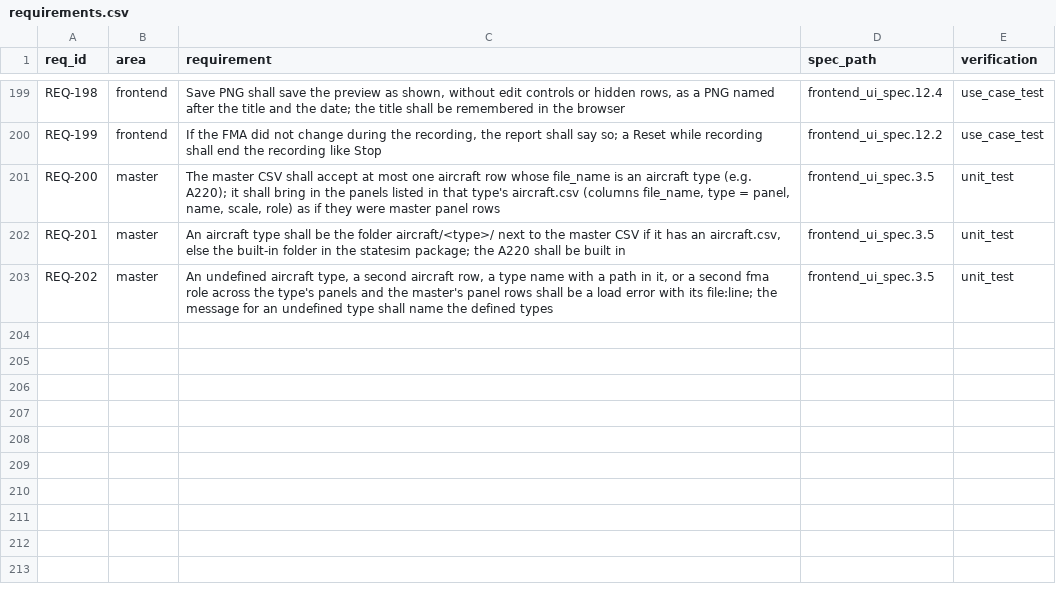
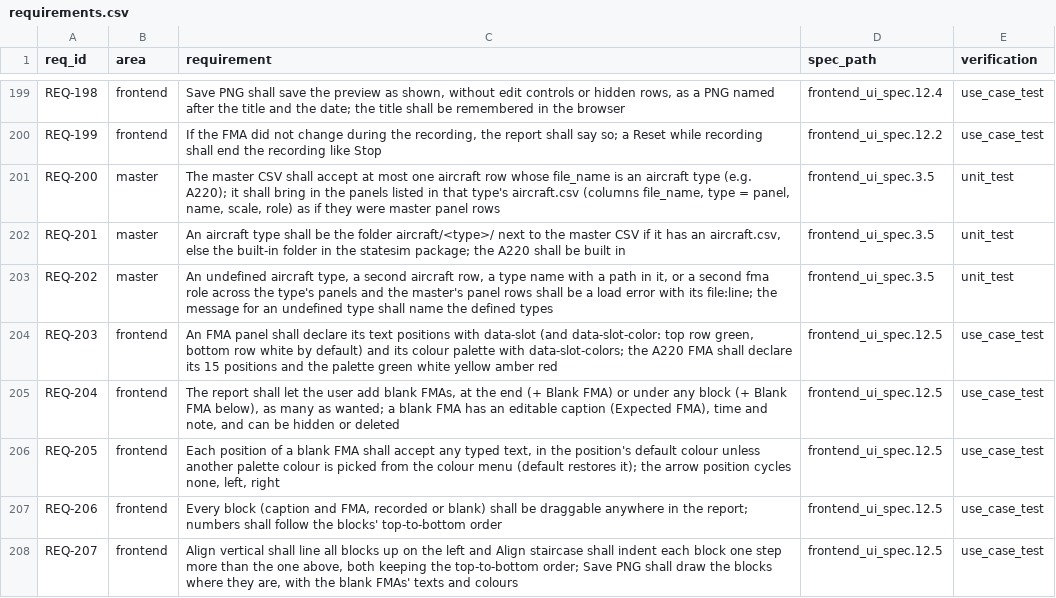
Before and after one commit to truffio/StateSim, a CSV file: docs/requirements.csv, drawn as a sheet; only a part is shown, gaps mark what is left out.

```diff
--- a/docs/requirements.csv
+++ b/docs/requirements.csv
@@ -203 +203,6 @@ REQ-201,master,"An aircraft type shall be the folder aircraft/<type>/ next to th
 REQ-202,master,"An undefined aircraft type, a second aircraft row, a type name with a path in it, or a second fma role across the type's panels and the master's panel rows shall be a load error with its file:line; the message for an undefined type shall name the defined types",frontend_ui_spec.3.5,unit_test
+REQ-203,frontend,"An FMA panel shall declare its text positions with data-slot (and data-slot-color: top row green, bottom row white by default) and its colour palette with data-slot-colors; the A220 FMA shall declare its 15 positions and the palette green white yellow amber red",frontend_ui_spec.12.5,use_case_test
+REQ-204,frontend,"The report shall let the user add blank FMAs, at the end (+ Blank FMA) or under any block (+ Blank FMA below), as many as wanted; a blank FMA has an editable caption (Expected FMA), time and note, and can be hidden or deleted",frontend_ui_spec.12.5,use_case_test
+REQ-205,frontend,"Each position of a blank FMA shall accept any typed text, in the position's default colour unless another palette colour is picked from the colour menu (default restores it); the arrow position cycles none, left, right",frontend_ui_spec.12.5,use_case_test
+REQ-206,frontend,"Every block (caption and FMA, recorded or blank) shall be draggable anywhere in the report; numbers shall follow the blocks' top-to-bottom order",frontend_ui_spec.12.5,use_case_test
+REQ-207,frontend,"Align vertical shall line all blocks up on the left and Align staircase shall indent each block one step more than the one above, both keeping the top-to-bottom order; Save PNG shall draw the blocks where they are, with the blank FMAs' texts and colours",frontend_ui_spec.12.5,use_case_test
```
Also changed, not shown: 2 other files.
